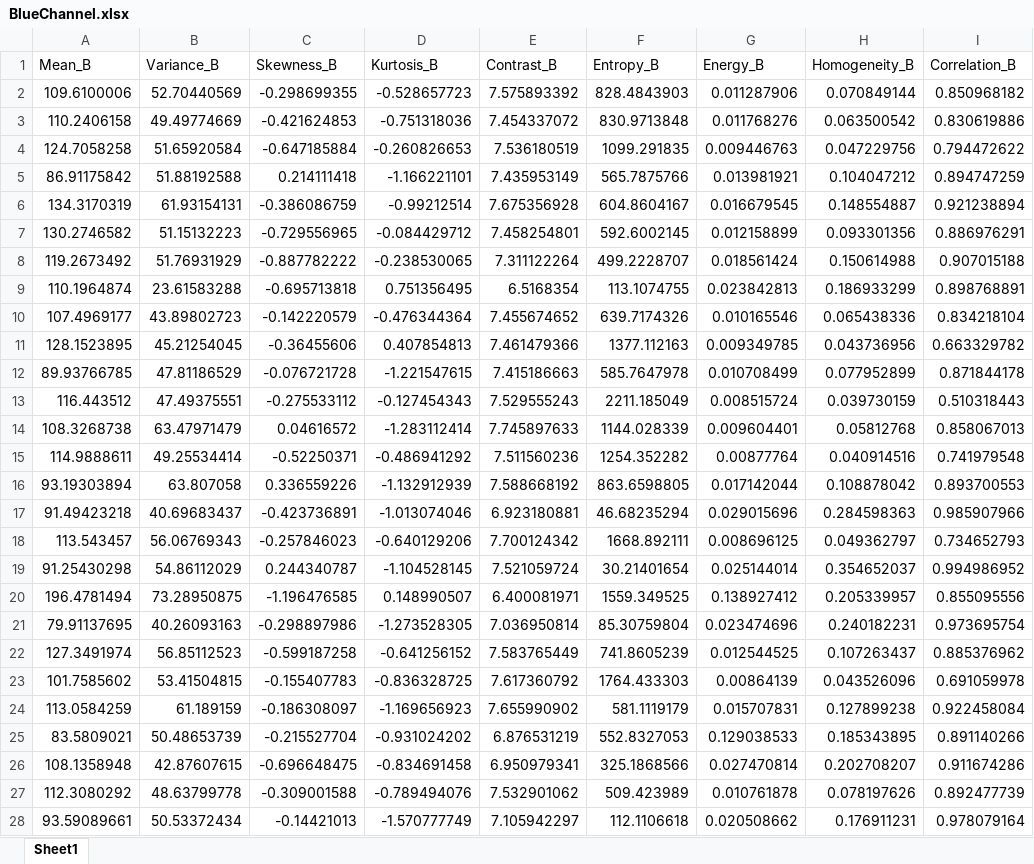
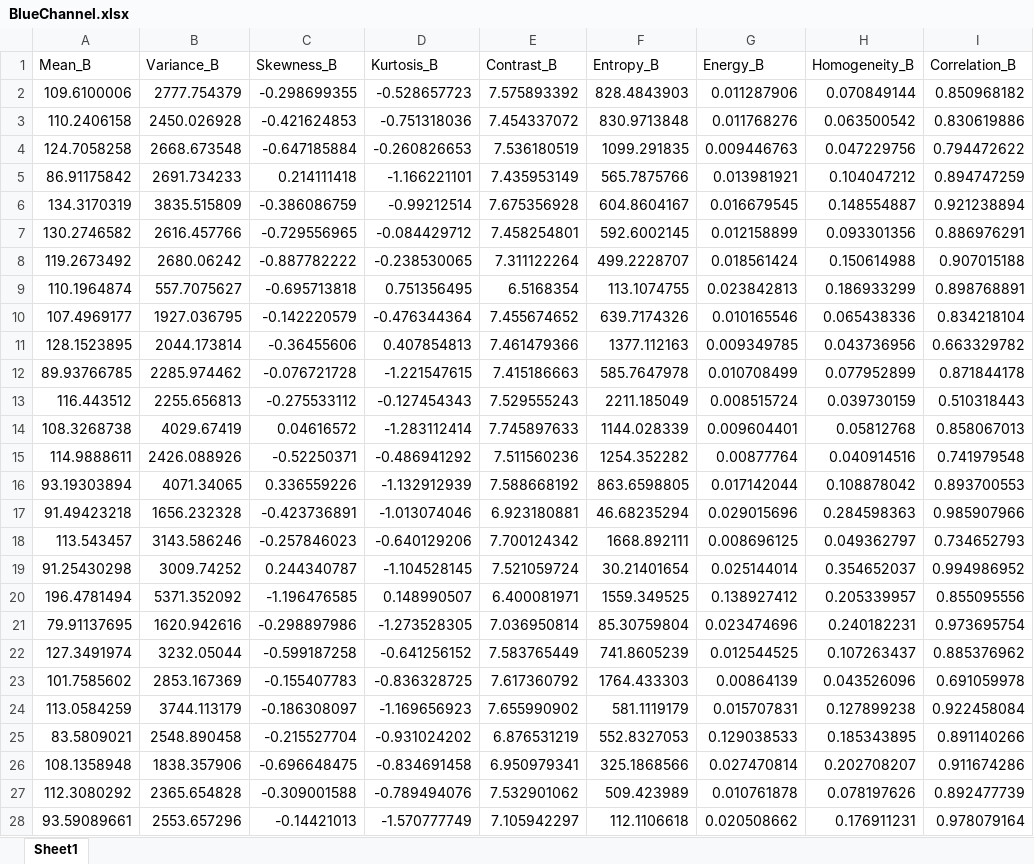
Before and after one commit to arfan64shah/Arfan_FinalYearProject, an Excel workbook: BlueChannel.xlsx, sheet Sheet1, drawn as a sheet; only a part is shown; values as stored, in another font and other column widths than the file's, no borders; the diff covers the shown part only; the diff names each change by its address in the sheet, - before the commit and + after, or states it on an @@ line.

```diff
--- a/BlueChannel.xlsx (sheet Sheet1)
+++ b/BlueChannel.xlsx (sheet Sheet1)
-B2 (Variance_B): 52.70440569
+B2 (Variance_B): 2777.754379
-B3 (Variance_B): 49.49774669
+B3 (Variance_B): 2450.026928
-B4 (Variance_B): 51.65920584
+B4 (Variance_B): 2668.673548
-B5 (Variance_B): 51.88192588
+B5 (Variance_B): 2691.734233
-B6 (Variance_B): 61.93154131
+B6 (Variance_B): 3835.515809
-B7 (Variance_B): 51.15132223
+B7 (Variance_B): 2616.457766
-B8 (Variance_B): 51.76931929
+B8 (Variance_B): 2680.06242
-B9 (Variance_B): 23.61583288
+B9 (Variance_B): 557.7075627
-B10 (Variance_B): 43.89802723
+B10 (Variance_B): 1927.036795
-B11 (Variance_B): 45.21254045
+B11 (Variance_B): 2044.173814
-B12 (Variance_B): 47.81186529
+B12 (Variance_B): 2285.974462
-B13 (Variance_B): 47.49375551
+B13 (Variance_B): 2255.656813
-B14 (Variance_B): 63.47971479
+B14 (Variance_B): 4029.67419
-B15 (Variance_B): 49.25534414
+B15 (Variance_B): 2426.088926
-B16 (Variance_B): 63.807058
+B16 (Variance_B): 4071.34065
-B17 (Variance_B): 40.69683437
+B17 (Variance_B): 1656.232328
-B18 (Variance_B): 56.06769343
+B18 (Variance_B): 3143.586246
-B19 (Variance_B): 54.86112029
+B19 (Variance_B): 3009.74252
-B20 (Variance_B): 73.28950875
+B20 (Variance_B): 5371.352092
-B21 (Variance_B): 40.26093163
+B21 (Variance_B): 1620.942616
-B22 (Variance_B): 56.85112523
+B22 (Variance_B): 3232.05044
-B23 (Variance_B): 53.41504815
+B23 (Variance_B): 2853.167369
-B24 (Variance_B): 61.189159
+B24 (Variance_B): 3744.113179
-B25 (Variance_B): 50.48653739
+B25 (Variance_B): 2548.890458
-B26 (Variance_B): 42.87607615
+B26 (Variance_B): 1838.357906
-B27 (Variance_B): 48.63799778
+B27 (Variance_B): 2365.654828
-B28 (Variance_B): 50.53372434
+B28 (Variance_B): 2553.657296
```
Also changed, not shown: 273 edited cells elsewhere in this sheet, GreenChannel.xlsx, RedChannel.xlsx, 6 other files.
